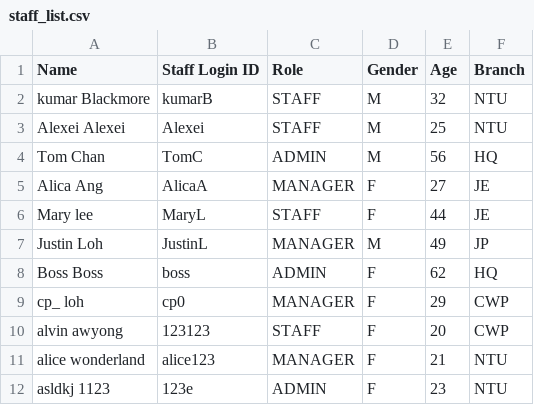
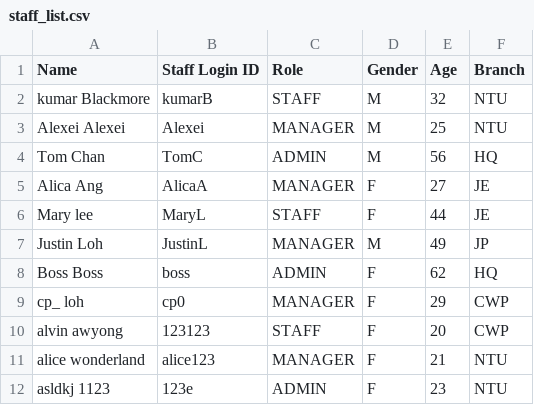
Before and after one commit to Theawmaster/2002_FOMS_AY23-24-S2-, a CSV file: FOMS/src/utilities/data/staff_list.csv, drawn as a sheet.

```diff
--- a/FOMS/src/utilities/data/staff_list.csv
+++ b/FOMS/src/utilities/data/staff_list.csv
@@ -2,3 +2,3 @@
 kumar Blackmore,kumarB,STAFF,M,32,NTU
-Alexei Alexei,Alexei,STAFF,M,25,NTU
+Alexei Alexei,Alexei,MANAGER,M,25,NTU
 Tom Chan,TomC,ADMIN,M,56,HQ
```
Also changed, not shown: 1 other file.
